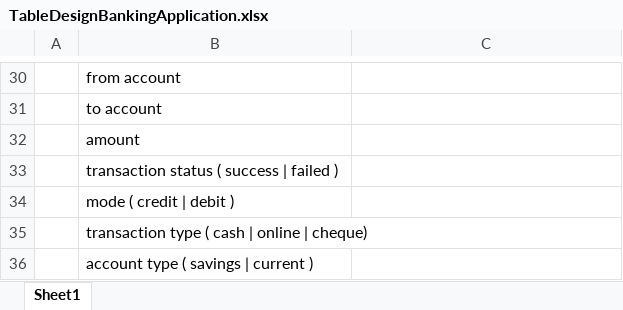
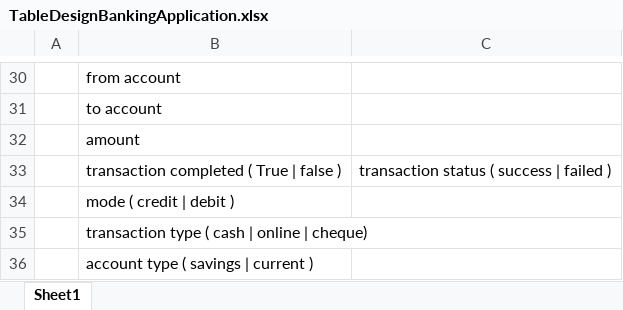
Before and after one commit to chsanjay920/Banking-Application, an Excel workbook: files/TableDesignBankingApplication.xlsx, sheet Sheet1, drawn as a sheet; only a part is shown, gaps mark what is left out; values as stored, in another font and other column widths than the file's, no borders; removed rows and columns are numbered as before the commit, all else as after; the diff names each change by its address in the sheet, - before the commit and + after, or states it on an @@ line.

```diff
--- a/files/TableDesignBankingApplication.xlsx (sheet Sheet1)
+++ b/files/TableDesignBankingApplication.xlsx (sheet Sheet1)
-row 33:  | transaction status ( success | failed )
+row 33:  | transaction completed ( True | false ) | transaction status ( success | failed )
```
Also changed, not shown: 3 other files.
